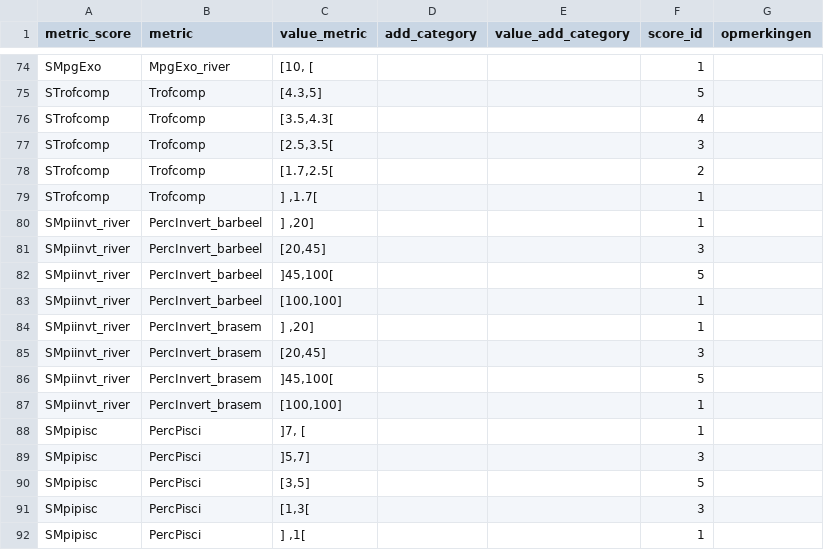
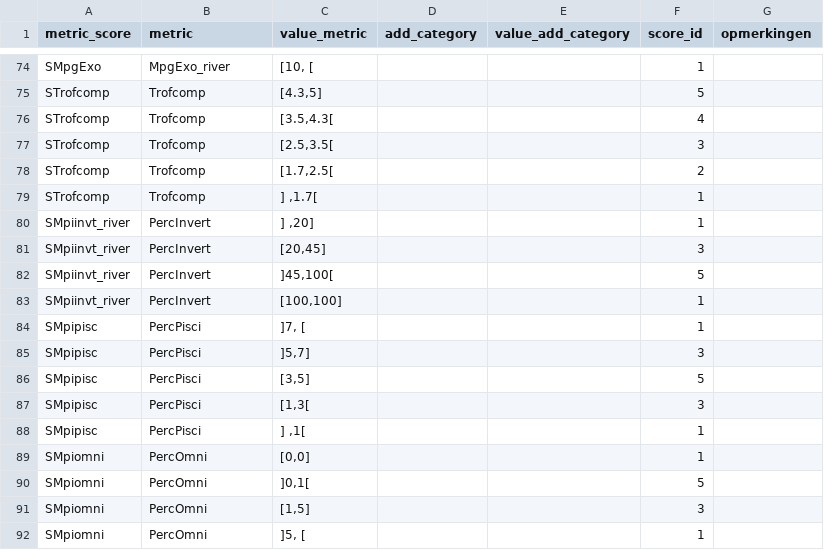
Before and after one commit to inbo/EQRfishes, a CSV file: inst/extdata/calculate_metric_score.csv, drawn as a sheet; only a part is shown, gaps mark what is left out; the shorter side is filled out with more unchanged rows.

Commit message:
scores for SMpiinvt_river are the same for barbeel and brasem

```diff
--- a/inst/extdata/calculate_metric_score.csv
+++ b/inst/extdata/calculate_metric_score.csv
@@ -79,10 +79,6 @@ STrofcomp;Trofcomp;[1.7,2.5[;;;2;
 STrofcomp;Trofcomp;] ,1.7[;;;1;
-SMpiinvt_river;PercInvert_barbeel;] ,20];;;1;
-SMpiinvt_river;PercInvert_barbeel;[20,45];;;3;
-SMpiinvt_river;PercInvert_barbeel;]45,100[;;;5;
-SMpiinvt_river;PercInvert_barbeel;[100,100];;;1;
-SMpiinvt_river;PercInvert_brasem;] ,20];;;1;
-SMpiinvt_river;PercInvert_brasem;[20,45];;;3;
-SMpiinvt_river;PercInvert_brasem;]45,100[;;;5;
-SMpiinvt_river;PercInvert_brasem;[100,100];;;1;
+SMpiinvt_river;PercInvert;] ,20];;;1;
+SMpiinvt_river;PercInvert;[20,45];;;3;
+SMpiinvt_river;PercInvert;]45,100[;;;5;
+SMpiinvt_river;PercInvert;[100,100];;;1;
 SMpipisc;PercPisci;]7, [;;;1;
```
